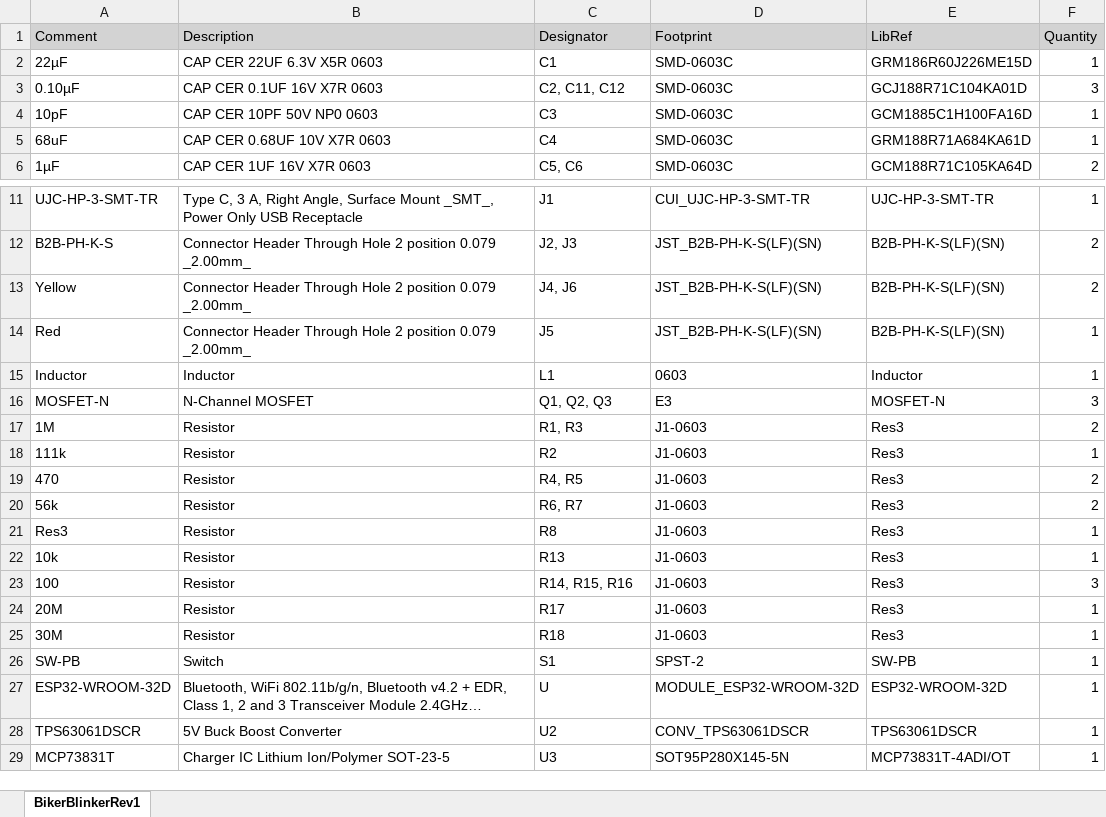
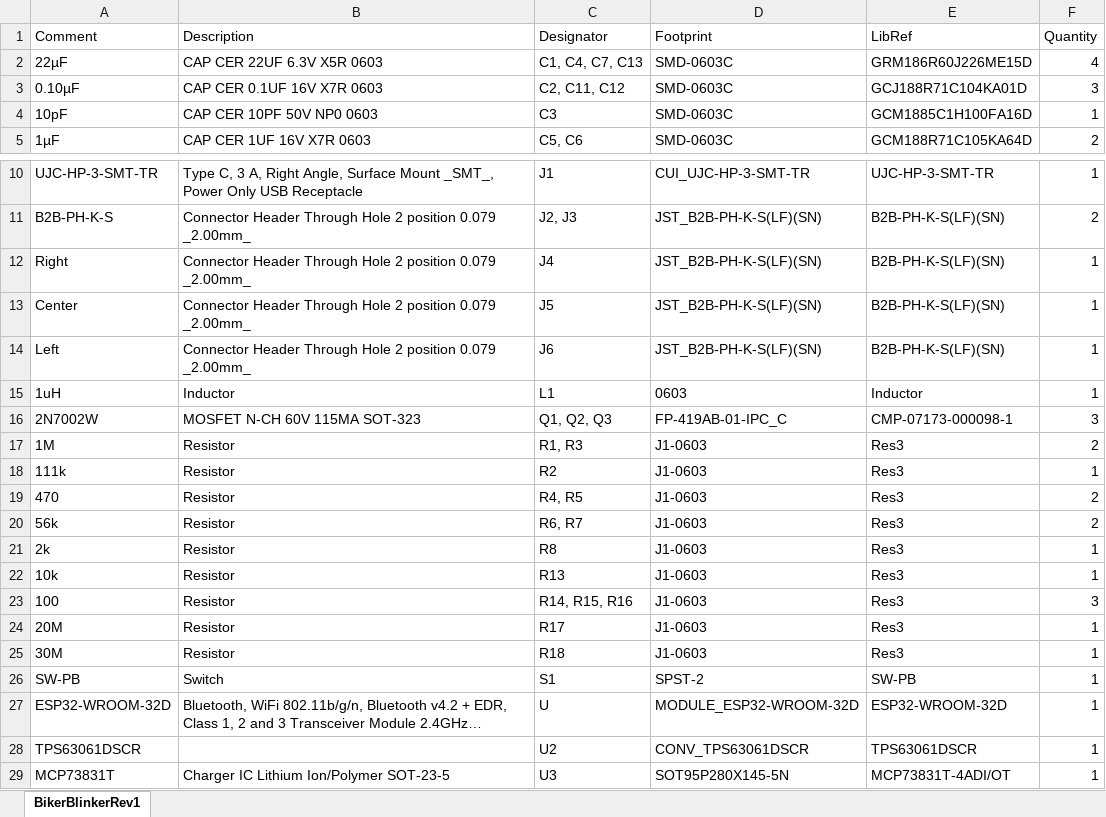
Before and after one commit to dmascioli/BikerBlinker, an Excel workbook: Hardware/BikerBlinkerRev1/Project Outputs for BikerBlinkerRev1/BikerBlinkerRev1.xlsx, sheet BikerBlinkerRev1, drawn as a sheet; only a part is shown, gaps mark what is left out; long unchanged cells end in …; values as stored, in another font and other column widths than the file's, no borders; removed rows and columns are numbered as before the commit, all else as after; the diff names each change by its address in the sheet, - before the commit and + after, or states it on an @@ line.

```diff
--- a/Hardware/BikerBlinkerRev1/Project Outputs for BikerBlinkerRev1/BikerBlinkerRev1.xlsx (sheet BikerBlinkerRev1)
+++ b/Hardware/BikerBlinkerRev1/Project Outputs for BikerBlinkerRev1/BikerBlinkerRev1.xlsx (sheet BikerBlinkerRev1)
-A1:F1 fill: #D3D3D3
+A1:F1 fill: none
-C2 (Designator): C1
+C2 (Designator): C1, C4, C7, C13
-F2 (Quantity): 1
+F2 (Quantity): 4
-row 5: 68uF | CAP CER 0.68UF 10V X7R 0603 | C4 | SMD-0603C | GRM188R71A684KA61D | 1
-A12 (Comment): Yellow
+A12 (Comment): Right
-C12 (Designator): J4, J6
+C12 (Designator): J4
-F12 (Quantity): 2
+F12 (Quantity): 1
-A13 (Comment): Red
+A13 (Comment): Center
+row 14: Left | Connector Header Through Hole 2 position 0.079 _2.00mm_ | J6 | JST_B2B-PH-K-S(LF)(SN) | B2B-PH-K-S(LF)(SN) | 1
-A15 (Comment): Inductor
+A15 (Comment): 1uH
-row 16: MOSFET-N | N-Channel MOSFET | Q1, Q2, Q3 | E3 | MOSFET-N | 3
+row 16: 2N7002W | MOSFET N-CH 60V 115MA SOT-323 | Q1, Q2, Q3 | FP-419AB-01-IPC_C | CMP-07173-000098-1 | 3
-A21 (Comment): Res3
+A21 (Comment): 2k
-B28 (Description): 5V Buck Boost Converter
+B28 (Description): (empty)
```
Also changed, not shown: 43 other files.
